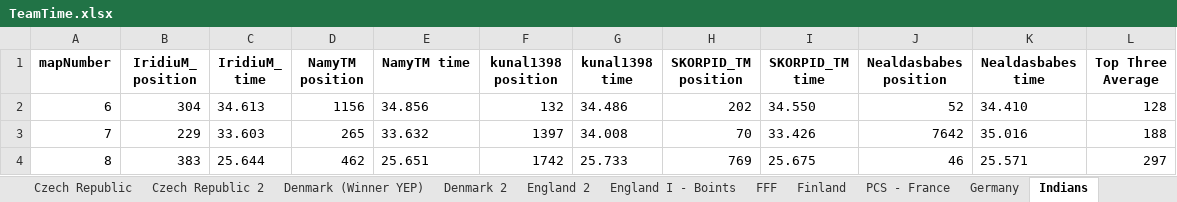
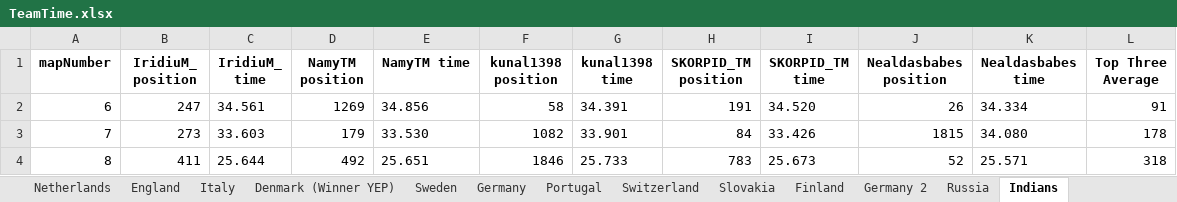
Before and after one commit to JohanThomsen/TeamPositionFinder, an Excel workbook: TeamTime.xlsx, sheet Indians, drawn as a sheet; only a part is shown; values as stored, in another font and other column widths than the file's, no borders; the diff covers the shown part only; the diff names each change by its address in the sheet, - before the commit and + after, or states it on an @@ line.

```diff
--- a/TeamTime.xlsx (sheet Indians)
+++ b/TeamTime.xlsx (sheet Indians)
-sheet tab: England 2
+sheet tab: Germany 2
-sheet tab: Czech Republic 2
-sheet tab: Denmark 2
-sheet tab: England I - Boints
-sheet tab: FFF
-sheet tab: PCS - France
@@ sheet tab order changed: Netherlands | England | Italy | Denmark (Winner YEP) | Sweden | Germany | Portugal | Switzerland | Slovakia | Finland | Germany 2 | Russia | Indians @@
-B2 (IridiuM_ position): 304
+B2 (IridiuM_ position): 247
-C2 (IridiuM_ time): 34.613
+C2 (IridiuM_ time): 34.561
-D2 (NamyTM position): 1156
+D2 (NamyTM position): 1269
-F2 (kunal1398 position): 132
+F2 (kunal1398 position): 58
-G2 (kunal1398 time): 34.486
+G2 (kunal1398 time): 34.391
-H2 (SKORPID_TM position): 202
+H2 (SKORPID_TM position): 191
-I2 (SKORPID_TM time): 34.550
+I2 (SKORPID_TM time): 34.520
-J2 (Nealdasbabes position): 52
+J2 (Nealdasbabes position): 26
-K2 (Nealdasbabes time): 34.410
+K2 (Nealdasbabes time): 34.334
-L2 (Top Three Average): 128
+L2 (Top Three Average): 91
-B3 (IridiuM_ position): 229
+B3 (IridiuM_ position): 273
-D3 (NamyTM position): 265
+D3 (NamyTM position): 179
-E3 (NamyTM time): 33.632
+E3 (NamyTM time): 33.530
-F3 (kunal1398 position): 1397
+F3 (kunal1398 position): 1082
-G3 (kunal1398 time): 34.008
+G3 (kunal1398 time): 33.901
-H3 (SKORPID_TM position): 70
+H3 (SKORPID_TM position): 84
-J3 (Nealdasbabes position): 7642
+J3 (Nealdasbabes position): 1815
-K3 (Nealdasbabes time): 35.016
+K3 (Nealdasbabes time): 34.080
-L3 (Top Three Average): 188
+L3 (Top Three Average): 178
-B4 (IridiuM_ position): 383
+B4 (IridiuM_ position): 411
-D4 (NamyTM position): 462
+D4 (NamyTM position): 492
-F4 (kunal1398 position): 1742
+F4 (kunal1398 position): 1846
-H4 (SKORPID_TM position): 769
+H4 (SKORPID_TM position): 783
-I4 (SKORPID_TM time): 25.675
+I4 (SKORPID_TM time): 25.673
-J4 (Nealdasbabes position): 46
+J4 (Nealdasbabes position): 52
-L4 (Top Three Average): 297
+L4 (Top Three Average): 318
```
Also changed, not shown: 146 edited cells elsewhere in this sheet, sheet England, sheet Germany 2, sheet France 2, sheet Bireland, sheet Netherlands, sheet Switzerland, 9 more sheets, other sheet tabs, 3 other files.
